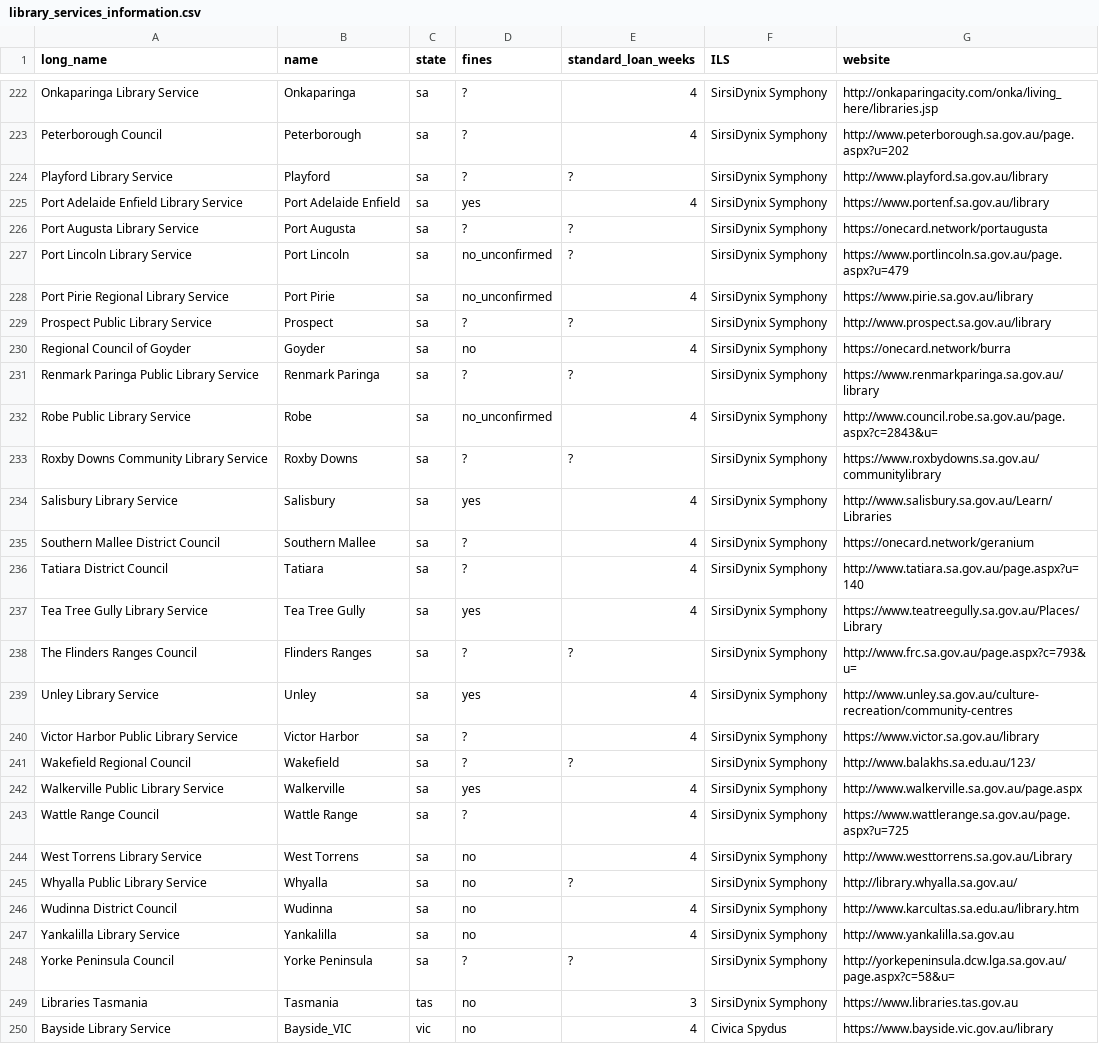
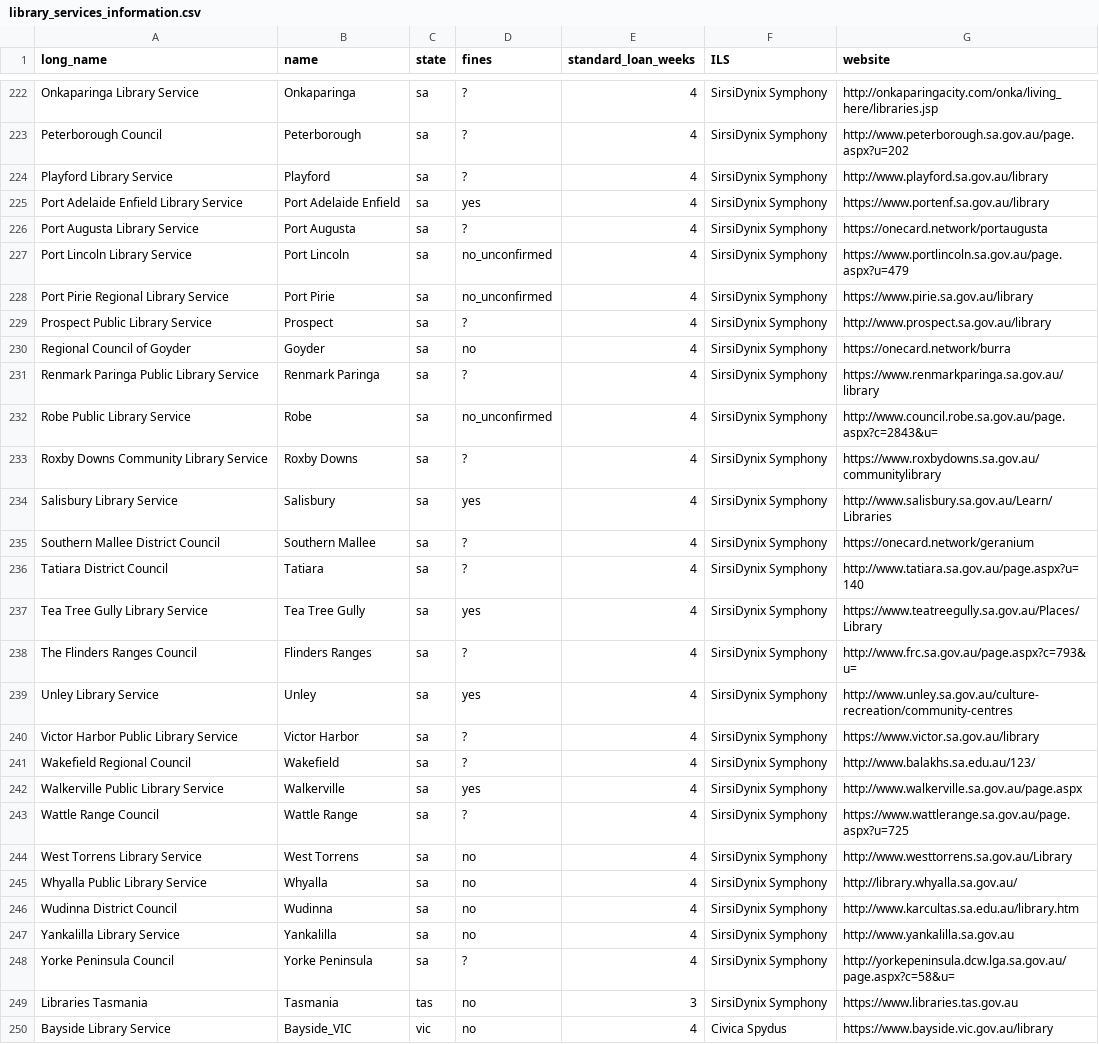
Before and after one commit to hughrun/public_library_map, a CSV file: website/data/library_services_information.csv, drawn as a sheet; only a part is shown, gaps mark what is left out; the diff covers the shown part only.

Commit message:
SA standard 4 week loan

```diff
--- a/website/data/library_services_information.csv
+++ b/website/data/library_services_information.csv
@@ -223,12 +223,12 @@ Onkaparinga Library Service ,Onkaparinga,sa,?,4,SirsiDynix Symphony,http://onkap
 Peterborough Council,Peterborough,sa,?,4,SirsiDynix Symphony,http://www.peterborough.sa.gov.au/page.aspx?u=202,
-Playford Library Service ,Playford,sa,?,?,SirsiDynix Symphony,http://www.playford.sa.gov.au/library,
+Playford Library Service ,Playford,sa,?,4,SirsiDynix Symphony,http://www.playford.sa.gov.au/library,
 Port Adelaide Enfield Library Service,Port Adelaide Enfield,sa,yes,4,SirsiDynix Symphony,https://www.portenf.sa.gov.au/library,
-Port Augusta Library Service,Port Augusta,sa,?,?,SirsiDynix Symphony,https://onecard.network/portaugusta,
-Port Lincoln Library Service,Port Lincoln,sa,no_unconfirmed,?,SirsiDynix Symphony,https://www.portlincoln.sa.gov.au/page.aspx?u=479,
+Port Augusta Library Service,Port Augusta,sa,?,4,SirsiDynix Symphony,https://onecard.network/portaugusta,
+Port Lincoln Library Service,Port Lincoln,sa,no_unconfirmed,4,SirsiDynix Symphony,https://www.portlincoln.sa.gov.au/page.aspx?u=479,
 Port Pirie Regional Library Service ,Port Pirie,sa,no_unconfirmed,4,SirsiDynix Symphony,https://www.pirie.sa.gov.au/library,
-Prospect Public Library Service,Prospect,sa,?,?,SirsiDynix Symphony,http://www.prospect.sa.gov.au/library,
+Prospect Public Library Service,Prospect,sa,?,4,SirsiDynix Symphony,http://www.prospect.sa.gov.au/library,
 Regional Council of Goyder ,Goyder,sa,no,4,SirsiDynix Symphony,https://onecard.network/burra,
-Renmark Paringa Public Library Service,Renmark Paringa,sa,?,?,SirsiDynix Symphony,https://www.renmarkparinga.sa.gov.au/library,
+Renmark Paringa Public Library Service,Renmark Paringa,sa,?,4,SirsiDynix Symphony,https://www.renmarkparinga.sa.gov.au/library,
 Robe Public Library Service,Robe,sa,no_unconfirmed,4,SirsiDynix Symphony,http://www.council.robe.sa.gov.au/page.aspx?c=2843&u=,
-Roxby Downs Community Library Service,Roxby Downs,sa,?,?,SirsiDynix Symphony,https://www.roxbydowns.sa.gov.au/communitylibrary,
+Roxby Downs Community Library Service,Roxby Downs,sa,?,4,SirsiDynix Symphony,https://www.roxbydowns.sa.gov.au/communitylibrary,
 Salisbury Library Service ,Salisbury,sa,yes,4,SirsiDynix Symphony,http://www.salisbury.sa.gov.au/Learn/Libraries,
@@ -237,6 +237,6 @@ Tatiara District Council ,Tatiara,sa,?,4,SirsiDynix Symphony,http://www.tatiara.
 Tea Tree Gully Library Service,Tea Tree Gully,sa,yes,4,SirsiDynix Symphony,https://www.teatreegully.sa.gov.au/Places/Library,
-The Flinders Ranges Council ,Flinders Ranges,sa,?,?,SirsiDynix Symphony,http://www.frc.sa.gov.au/page.aspx?c=793&u=,
+The Flinders Ranges Council ,Flinders Ranges,sa,?,4,SirsiDynix Symphony,http://www.frc.sa.gov.au/page.aspx?c=793&u=,
 Unley Library Service ,Unley,sa,yes,4,SirsiDynix Symphony,http://www.unley.sa.gov.au/culture-recreation/community-centres,
 Victor Harbor Public Library Service,Victor Harbor,sa,?,4,SirsiDynix Symphony,https://www.victor.sa.gov.au/library,
-Wakefield Regional Council ,Wakefield,sa,?,?,SirsiDynix Symphony,http://www.balakhs.sa.edu.au/123/,
+Wakefield Regional Council ,Wakefield,sa,?,4,SirsiDynix Symphony,http://www.balakhs.sa.edu.au/123/,
 Walkerville Public Library Service,Walkerville,sa,yes,4,SirsiDynix Symphony,http://www.walkerville.sa.gov.au/page.aspx,
@@ -244,6 +244,6 @@ Wattle Range Council ,Wattle Range,sa,?,4,SirsiDynix Symphony,https://www.wattle
 West Torrens Library Service ,West Torrens,sa,no,4,SirsiDynix Symphony,http://www.westtorrens.sa.gov.au/Library,
-Whyalla Public Library Service,Whyalla,sa,no,?,SirsiDynix Symphony,http://library.whyalla.sa.gov.au/,
+Whyalla Public Library Service,Whyalla,sa,no,4,SirsiDynix Symphony,http://library.whyalla.sa.gov.au/,
 Wudinna District Council ,Wudinna,sa,no,4,SirsiDynix Symphony,http://www.karcultas.sa.edu.au/library.htm,
 Yankalilla Library Service,Yankalilla,sa,no,4,SirsiDynix Symphony,http://www.yankalilla.sa.gov.au,
-Yorke Peninsula Council ,Yorke Peninsula,sa,?,?,SirsiDynix Symphony,http://yorkepeninsula.dcw.lga.sa.gov.au/page.aspx?c=58&u=,
+Yorke Peninsula Council ,Yorke Peninsula,sa,?,4,SirsiDynix Symphony,http://yorkepeninsula.dcw.lga.sa.gov.au/page.aspx?c=58&u=,
 Libraries Tasmania,Tasmania,tas,no,3,SirsiDynix Symphony,https://www.libraries.tas.gov.au,
```
Also changed, not shown: 21 edited cells elsewhere in this file.
